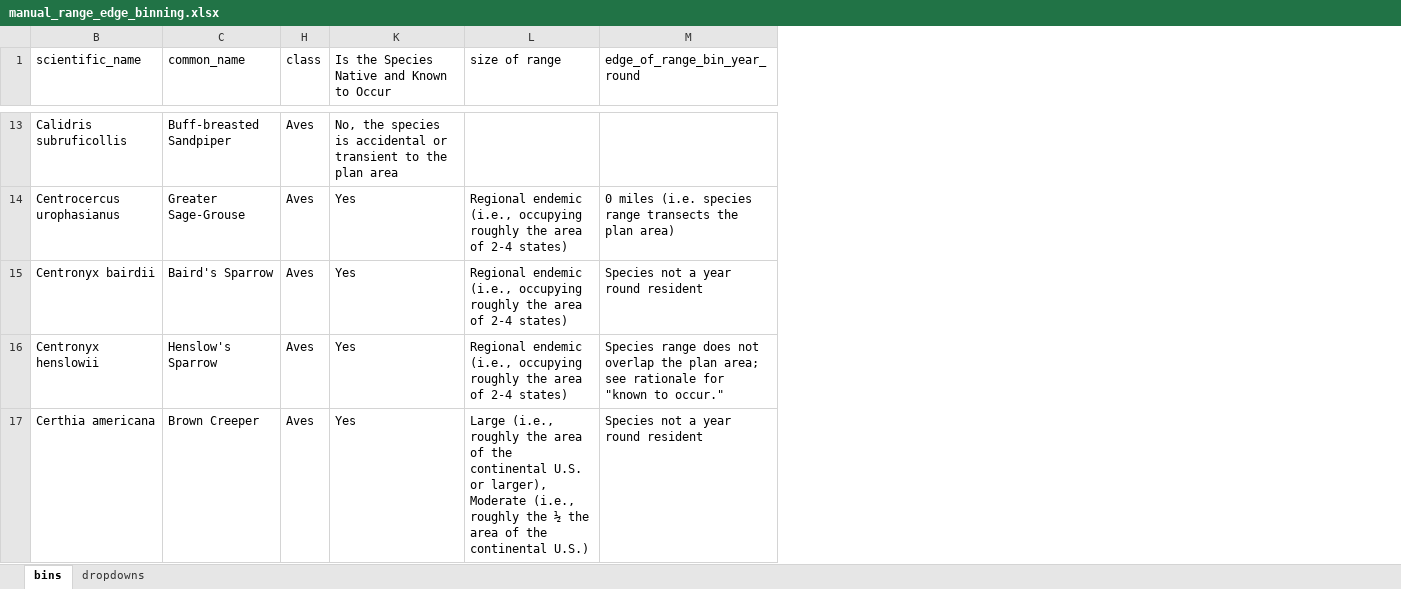
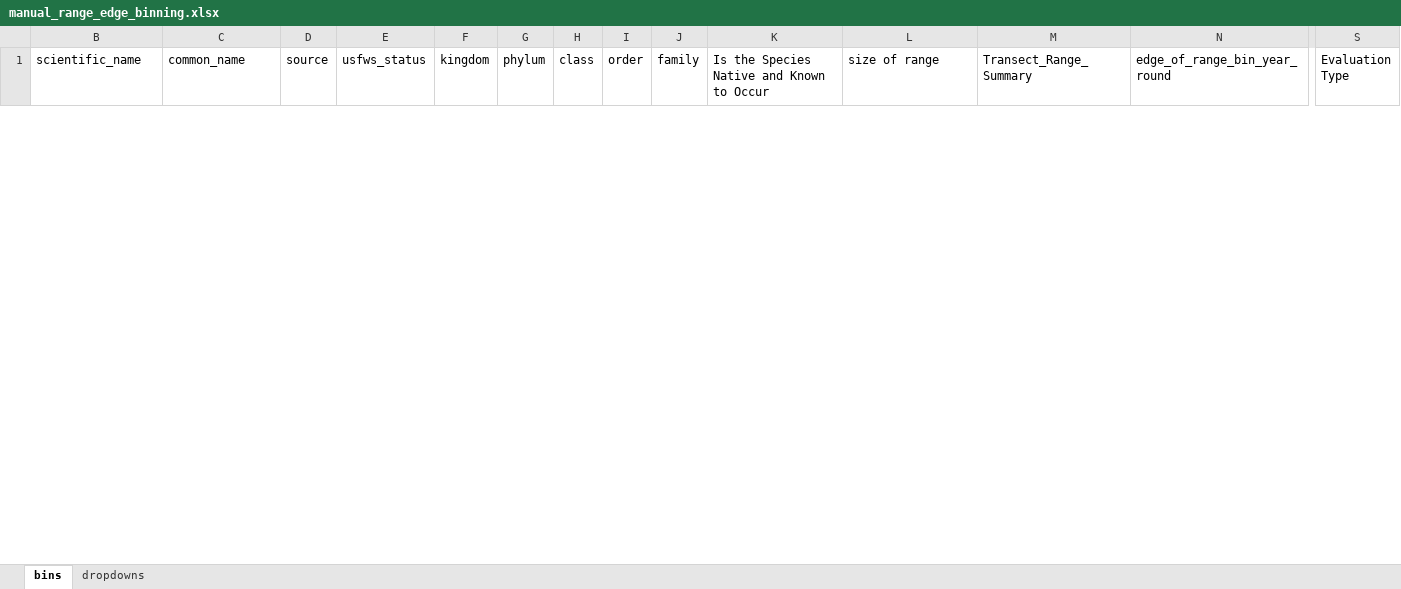
Before and after one commit to fs-mschmidty/MPSG_NNFG_R_Pipeline, an Excel workbook: output/manual_range_edge_binning.xlsx, sheet bins, drawn as a sheet; only a part is shown, gaps mark what is left out; values as stored, in another font and other column widths than the file's, no borders; table styles not drawn; removed rows and columns are numbered as before the commit, all else as after; rows hold the shown columns only; the diff covers the shown part only; the diff names each change by its address in the sheet, - before the commit and + after, or states it on an @@ line.

Commit message:
comments

```diff
--- a/output/manual_range_edge_binning.xlsx (sheet bins)
+++ b/output/manual_range_edge_binning.xlsx (sheet bins)
@@ column D (source) unhidden, empty @@
@@ column E (usfws_status) unhidden, empty @@
@@ column F (kingdom) unhidden, empty @@
@@ column G (phylum) unhidden, empty @@
@@ column I (order) unhidden, empty @@
@@ column J (family) unhidden, empty @@
+column M (Transect_Range_Summary), empty
+column S (Evaluation Type), empty
-row 13: Calidris subruficollis | Buff-breasted Sandpiper | Aves | No, the species is accidental or transient to the plan area
-row 14: Centrocercus urophasianus | Greater Sage-Grouse | Aves | Yes | Regional endemic (i.e., occupying roughly the area of 2-4 states) | 0 miles (i.e. species range transects the plan area)
-row 15: Centronyx bairdii | Baird's Sparrow | Aves | Yes | Regional endemic (i.e., occupying roughly the area of 2-4 states) | Species not a year round resident
-row 16: Centronyx henslowii | Henslow's Sparrow | Aves | Yes | Regional endemic (i.e., occupying roughly the area of 2-4 states) | Species range does not overlap the plan area; see rationale for "known to occur."
-row 17: Certhia americana | Brown Creeper | Aves | Yes | Large (i.e., roughly the area of the continental U.S. or larger), Moderate (i.e., roughly the ½ the area of the continental U.S.) | Species not a year round resident
```
Also changed, not shown: 1 added row and 37 removed rows elsewhere in this sheet, sheet dropdowns, hidden cells, data/habitat_binning_mpsg_bins.xlsx, 2 other files.
